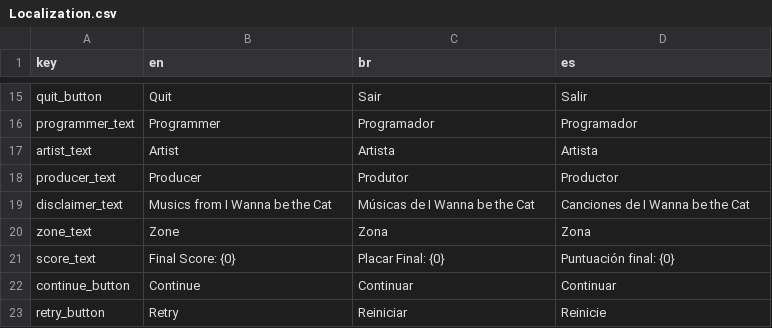
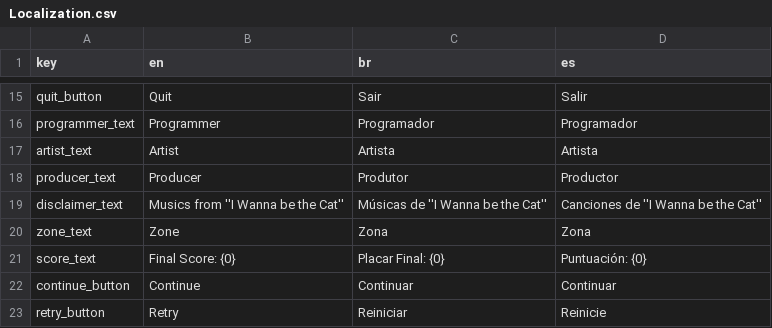
Before and after one commit to Gldpittol/JamPlus2023, a CSV file: Assets/Resources/Localization.csv, drawn as a sheet; only a part is shown, gaps mark what is left out.

```diff
--- a/Assets/Resources/Localization.csv
+++ b/Assets/Resources/Localization.csv
@@ -18,5 +18,5 @@ artist_text,Artist,Artista,Artista
 producer_text,Producer,Produtor,Productor
-"disclaimer_text", "Musics from I Wanna be the Cat","Músicas de I Wanna be the Cat", "Canciones de I Wanna be the Cat"
+"disclaimer_text", "Musics from ''I Wanna be the Cat''","Músicas de ''I Wanna be the Cat''", "Canciones de ''I Wanna be the Cat''"
 zone_text,Zone,Zona,Zona
-"score_text", "Final Score: {0}","Placar Final: {0}", "Puntuación final: {0}"
+"score_text", "Final Score: {0}","Placar Final: {0}", "Puntuación: {0}"
 continue_button,Continue,Continuar,Continuar
```
Also changed, not shown: 11 other files.
